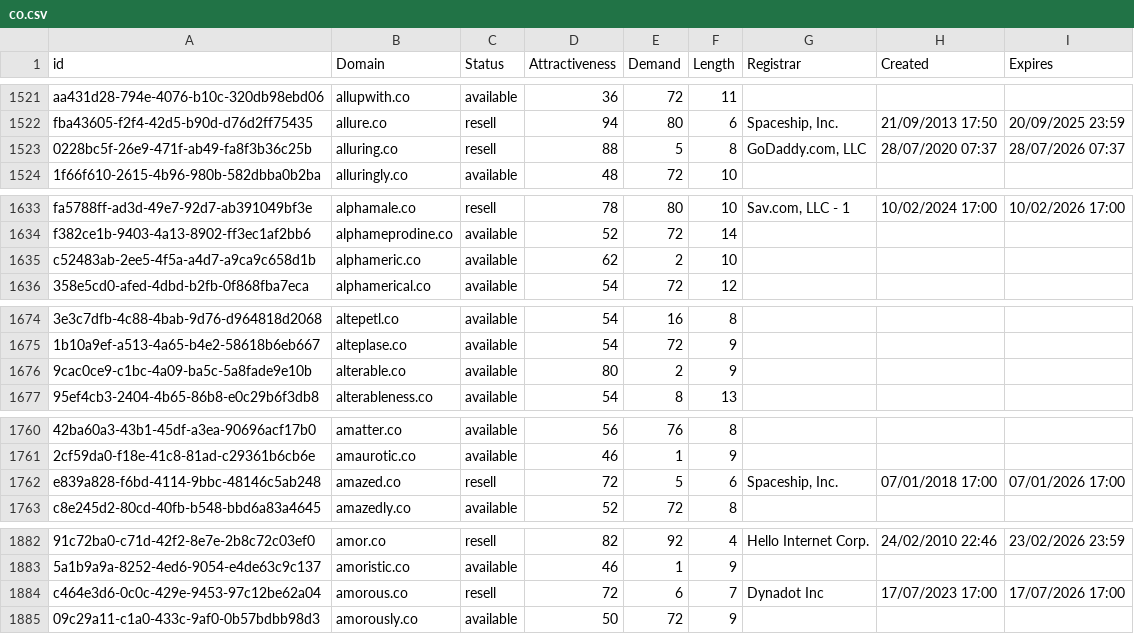
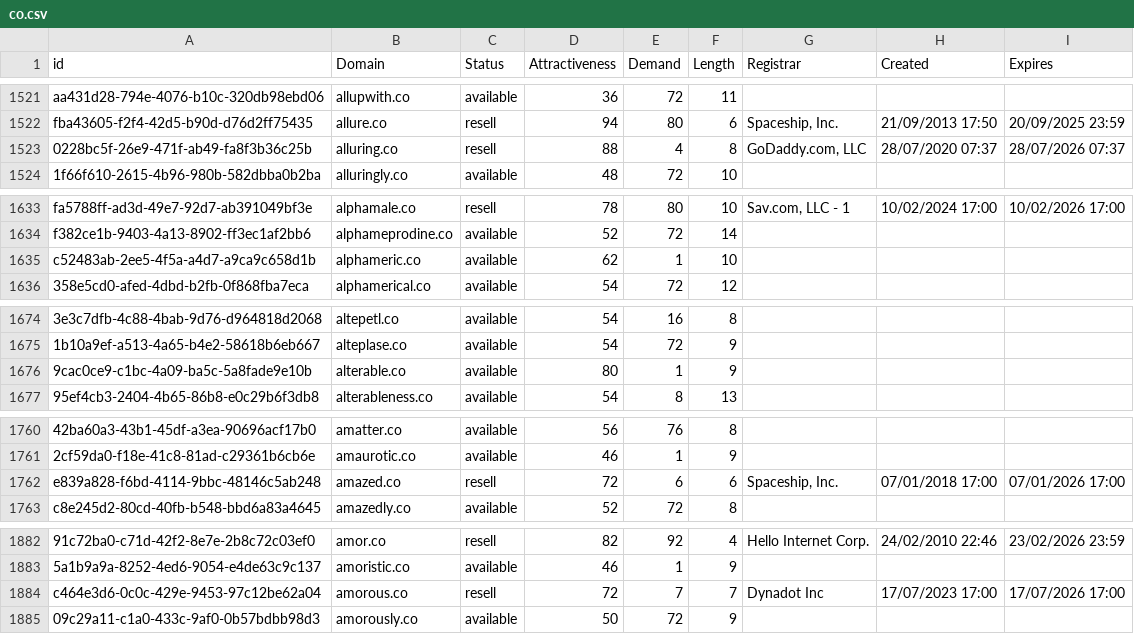
Before and after one commit to UniqueDomains/co-oneword-domains, a CSV file: co.csv, drawn as a sheet; only a part is shown, gaps mark what is left out; the diff names each change by its address in the sheet, - before the commit and + after, or states it on an @@ line.

Commit message:
Domains update

```diff
--- a/co.csv
+++ b/co.csv
-E1523 (Demand): 5
+E1523 (Demand): 4
-E1635 (Demand): 2
+E1635 (Demand): 1
-E1676 (Demand): 2
+E1676 (Demand): 1
-E1762 (Demand): 5
+E1762 (Demand): 6
-E1884 (Demand): 6
+E1884 (Demand): 7
```
Also changed, not shown: 1 other file.
